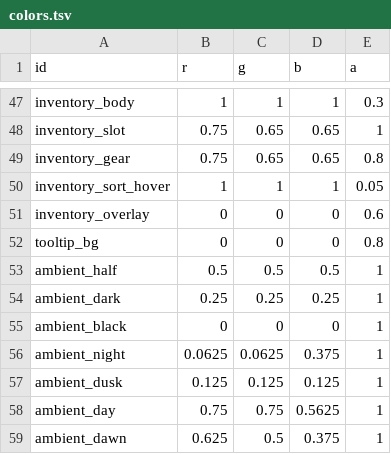
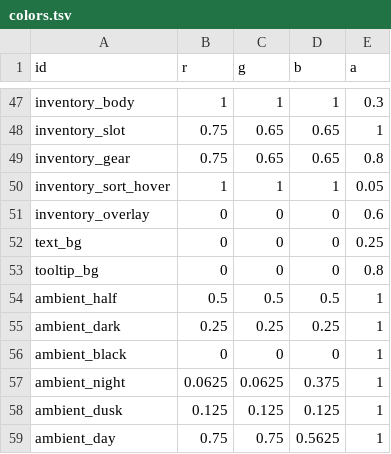
Before and after one commit to ololoken/emptyclip, a TSV file: working/tables/colors.tsv, drawn as a sheet; only a part is shown, gaps mark what is left out; the shorter side is filled out with more unchanged rows; the diff names each change by its address in the sheet, - before the commit and + after, or states it on an @@ line.

```diff
--- a/working/tables/colors.tsv
+++ b/working/tables/colors.tsv
+row 52: text_bg | 0 | 0 | 0 | 0.25
```
Also changed, not shown: working/ui/styles.tsv, 3 other files.
